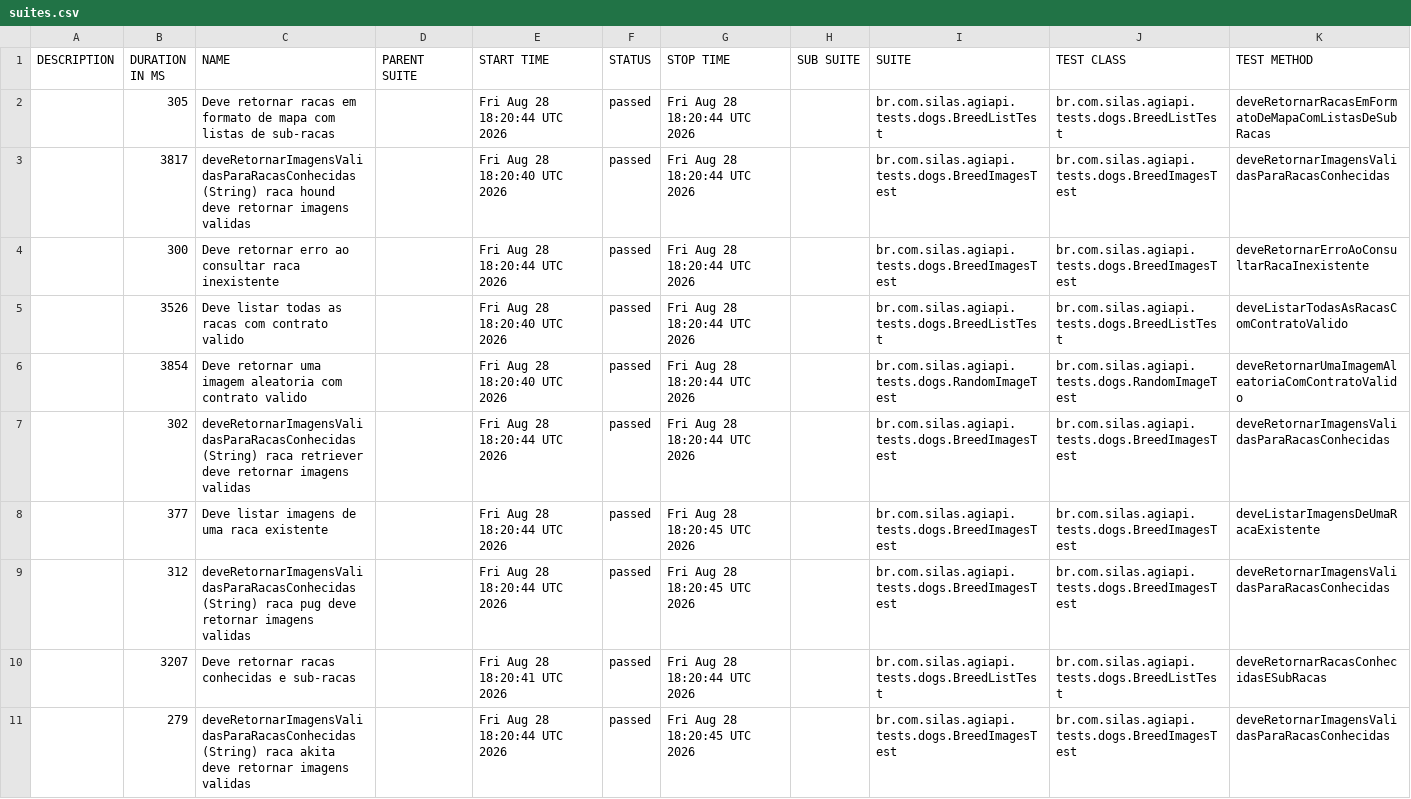
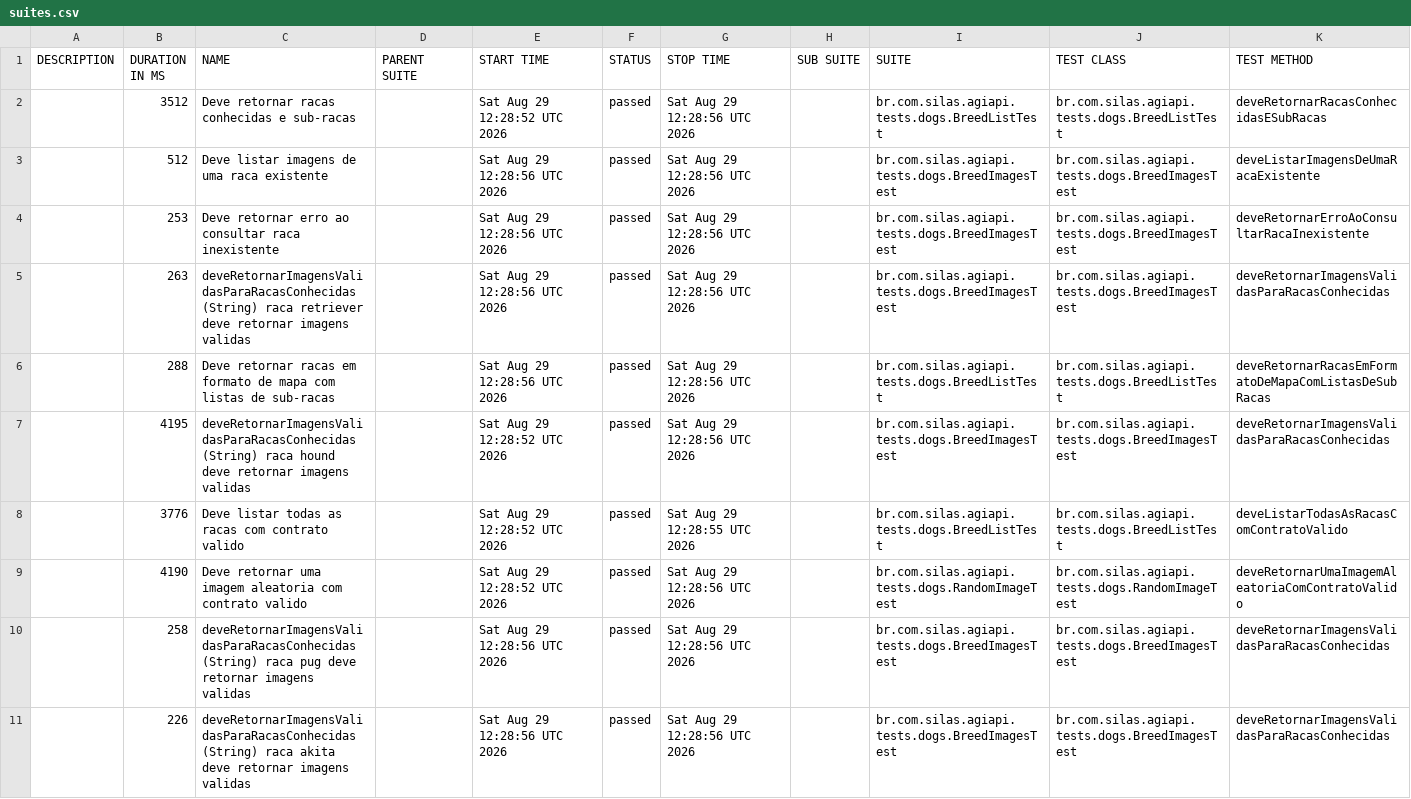
Before and after one commit to silasmarques/agi-api, a CSV file: data/suites.csv, drawn as a sheet; removed rows and columns are numbered as before the commit, all else as after; the diff names each change by its address in the sheet, - before the commit and + after, or states it on an @@ line.

```diff
--- a/data/suites.csv
+++ b/data/suites.csv
+row 2:  | 3512 | Deve retornar racas conhecidas e sub-racas |  | Sat Aug 29 12:28:52 UTC 2026 | passed | Sat Aug 29 12:28:56 UTC 2026 |  | br.com.silas.agiapi.tests.dogs.BreedListTest | br.com.silas.agiapi.tests.dogs.BreedListTest | deveRetornarRacasConhecidasESubRacas
+row 3:  | 512 | Deve listar imagens de uma raca existente |  | Sat Aug 29 12:28:56 UTC 2026 | passed | Sat Aug 29 12:28:56 UTC 2026 |  | br.com.silas.agiapi.tests.dogs.BreedImagesTest | br.com.silas.agiapi.tests.dogs.BreedImagesTest | deveListarImagensDeUmaRacaExistente
+row 4:  | 253 | Deve retornar erro ao consultar raca inexistente |  | Sat Aug 29 12:28:56 UTC 2026 | passed | Sat Aug 29 12:28:56 UTC 2026 |  | br.com.silas.agiapi.tests.dogs.BreedImagesTest | br.com.silas.agiapi.tests.dogs.BreedImagesTest | deveRetornarErroAoConsultarRacaInexistente
+row 5:  | 263 | deveRetornarImagensValidasParaRacasConhecidas (String) raca retriever deve retornar imagens validas |  | Sat Aug 29 12:28:56 UTC 2026 | passed | Sat Aug 29 12:28:56 UTC 2026 |  | br.com.silas.agiapi.tests.dogs.BreedImagesTest | br.com.silas.agiapi.tests.dogs.BreedImagesTest | deveRetornarImagensValidasParaRacasConhecidas
-B6 (DURATION IN MS): 305
+B6 (DURATION IN MS): 288
-E6 (START TIME): Fri Aug 28 18:20:44 UTC 2026
+E6 (START TIME): Sat Aug 29 12:28:56 UTC 2026
-G6:G7 (STOP TIME): Fri Aug 28 18:20:44 UTC 2026
+G6:G7 (STOP TIME): Sat Aug 29 12:28:56 UTC 2026
-B7 (DURATION IN MS): 3817
+B7 (DURATION IN MS): 4195
-E7 (START TIME): Fri Aug 28 18:20:40 UTC 2026
+E7 (START TIME): Sat Aug 29 12:28:52 UTC 2026
-row 4:  | 300 | Deve retornar erro ao consultar raca inexistente |  | Fri Aug 28 18:20:44 UTC 2026 | passed | Fri Aug 28 18:20:44 UTC 2026 |  | br.com.silas.agiapi.tests.dogs.BreedImagesTest | br.com.silas.agiapi.tests.dogs.BreedImagesTest | deveRetornarErroAoConsultarRacaInexistente
-B8 (DURATION IN MS): 3526
+B8 (DURATION IN MS): 3776
-E8:E9 (START TIME): Fri Aug 28 18:20:40 UTC 2026
+E8:E9 (START TIME): Sat Aug 29 12:28:52 UTC 2026
-G8 (STOP TIME): Fri Aug 28 18:20:44 UTC 2026
+G8 (STOP TIME): Sat Aug 29 12:28:55 UTC 2026
-B9 (DURATION IN MS): 3854
+B9 (DURATION IN MS): 4190
-G9 (STOP TIME): Fri Aug 28 18:20:44 UTC 2026
+G9 (STOP TIME): Sat Aug 29 12:28:56 UTC 2026
-row 7:  | 302 | deveRetornarImagensValidasParaRacasConhecidas (String) raca retriever deve retornar imagens validas |  | Fri Aug 28 18:20:44 UTC 2026 | passed | Fri Aug 28 18:20:44 UTC 2026 |  | br.com.silas.agiapi.tests.dogs.BreedImagesTest | br.com.silas.agiapi.tests.dogs.BreedImagesTest | deveRetornarImagensValidasParaRacasConhecidas
-row 8:  | 377 | Deve listar imagens de uma raca existente |  | Fri Aug 28 18:20:44 UTC 2026 | passed | Fri Aug 28 18:20:45 UTC 2026 |  | br.com.silas.agiapi.tests.dogs.BreedImagesTest | br.com.silas.agiapi.tests.dogs.BreedImagesTest | deveListarImagensDeUmaRacaExistente
-B10 (DURATION IN MS): 312
+B10 (DURATION IN MS): 258
-E10 (START TIME): Fri Aug 28 18:20:44 UTC 2026
+E10 (START TIME): Sat Aug 29 12:28:56 UTC 2026
-G10 (STOP TIME): Fri Aug 28 18:20:45 UTC 2026
+G10 (STOP TIME): Sat Aug 29 12:28:56 UTC 2026
-row 10:  | 3207 | Deve retornar racas conhecidas e sub-racas |  | Fri Aug 28 18:20:41 UTC 2026 | passed | Fri Aug 28 18:20:44 UTC 2026 |  | br.com.silas.agiapi.tests.dogs.BreedListTest | br.com.silas.agiapi.tests.dogs.BreedListTest | deveRetornarRacasConhecidasESubRacas
-B11 (DURATION IN MS): 279
+B11 (DURATION IN MS): 226
-E11 (START TIME): Fri Aug 28 18:20:44 UTC 2026
+E11 (START TIME): Sat Aug 29 12:28:56 UTC 2026
-G11 (STOP TIME): Fri Aug 28 18:20:45 UTC 2026
+G11 (STOP TIME): Sat Aug 29 12:28:56 UTC 2026
```
Also changed, not shown: 54 other files.
